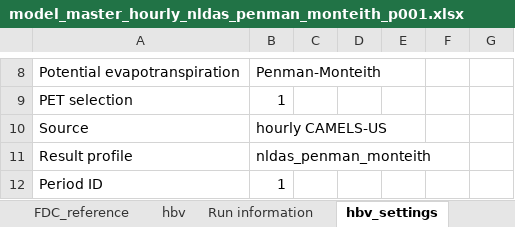
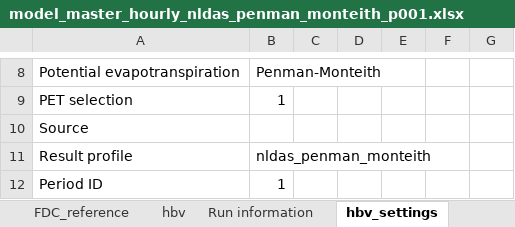
Before and after one commit to jaspervrugt/SITEhydrology, an Excel workbook: results/CAMELS_US/hourly/period_001/nldas_penman_monteith/model_master_hourly_nldas_penman_monteith_p001.xlsx, sheet hbv_settings, drawn as a sheet; only a part is shown, gaps mark what is left out; values as stored, in another font and other column widths than the file's, no borders; the diff names each change by its address in the sheet, - before the commit and + after, or states it on an @@ line.

Commit message:
Publish owner-verified initial SITE reference: camels_us_hourly_nldas_pm_hbv_default

```diff
--- a/results/CAMELS_US/hourly/period_001/nldas_penman_monteith/model_master_hourly_nldas_penman_monteith_p001.xlsx (sheet hbv_settings)
+++ b/results/CAMELS_US/hourly/period_001/nldas_penman_monteith/model_master_hourly_nldas_penman_monteith_p001.xlsx (sheet hbv_settings)
-B10: hourly CAMELS-US
+B10: (empty)
```
Also changed, not shown: sheet hbv, sheet Run information, 6 other files.
